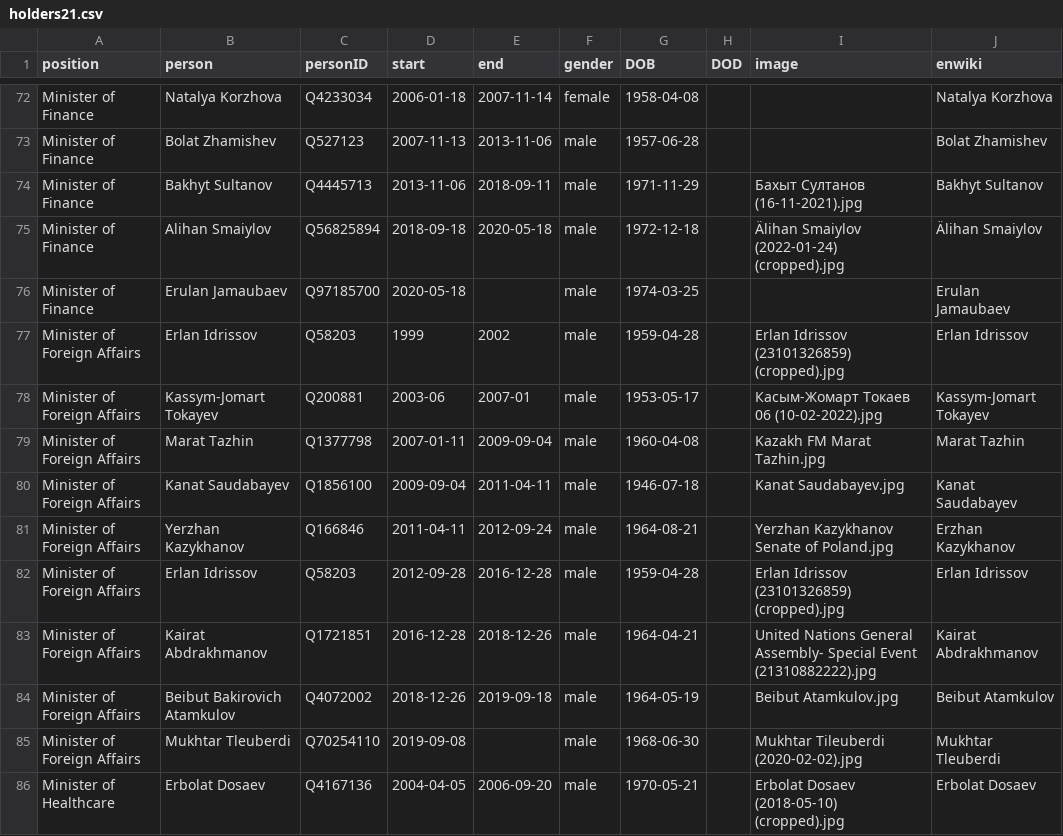
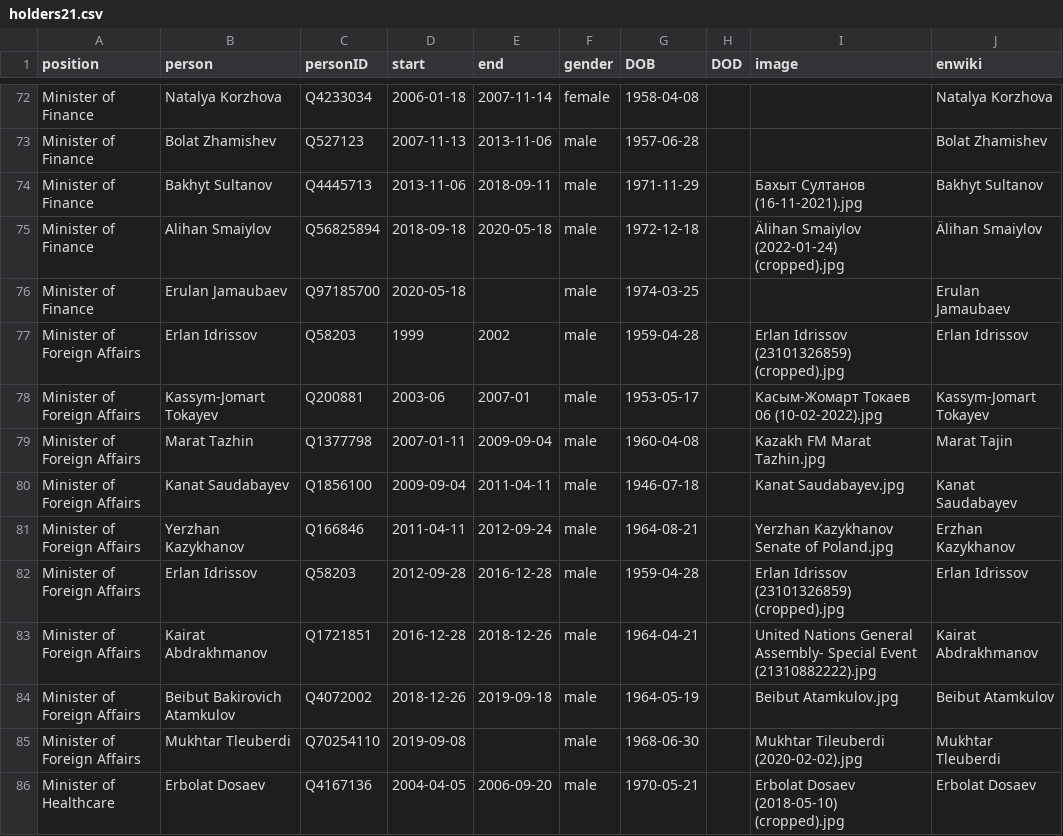
Before and after one commit to every-politician-scrapers/kazakhstan-cabinet, a CSV file: html/holders21.csv, drawn as a sheet; only a part is shown, gaps mark what is left out.

Commit message:
PCB update

```diff
--- a/html/holders21.csv
+++ b/html/holders21.csv
@@ -78,3 +78,3 @@ Minister of Foreign Affairs,Erlan Idrissov,Q58203,1999,2002,male,1959-04-28,,Erl
 Minister of Foreign Affairs,Kassym-Jomart Tokayev,Q200881,2003-06,2007-01,male,1953-05-17,,Касым-Жомарт Токаев 06 (10-02-2022).jpg,Kassym-Jomart Tokayev
-Minister of Foreign Affairs,Marat Tazhin,Q1377798,2007-01-11,2009-09-04,male,1960-04-08,,Kazakh FM Marat Tazhin.jpg,Marat Tazhin
+Minister of Foreign Affairs,Marat Tazhin,Q1377798,2007-01-11,2009-09-04,male,1960-04-08,,Kazakh FM Marat Tazhin.jpg,Marat Tajin
 Minister of Foreign Affairs,Kanat Saudabayev,Q1856100,2009-09-04,2011-04-11,male,1946-07-18,,Kanat Saudabayev.jpg,Kanat Saudabayev
```
